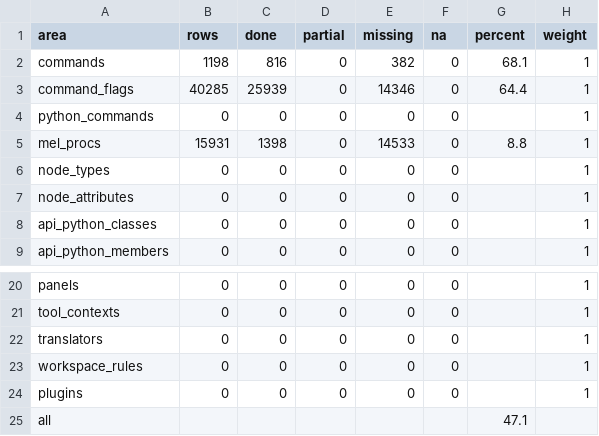
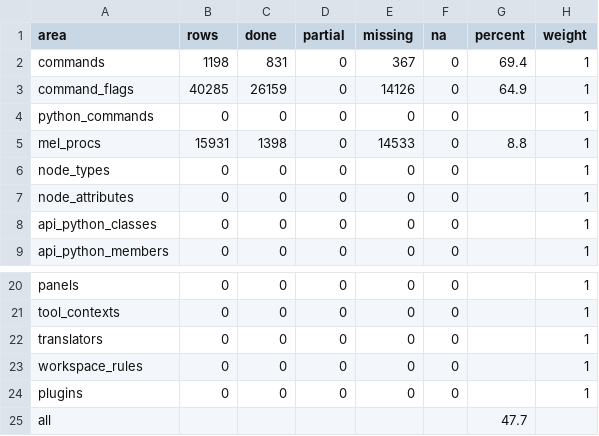
Before and after one commit to DonnieAlex/Aztek, a TSV file: parity/summary.tsv, drawn as a sheet; only a part is shown, gaps mark what is left out.

```diff
--- a/parity/summary.tsv
+++ b/parity/summary.tsv
@@ -1,4 +1,4 @@
 area	rows	done	partial	missing	na	percent	weight
-commands	1198	816	0	382	0	68.1	1
-command_flags	40285	25939	0	14346	0	64.4	1
+commands	1198	831	0	367	0	69.4	1
+command_flags	40285	26159	0	14126	0	64.9	1
 python_commands	0	0	0	0	0		1
@@ -24,2 +24,2 @@ workspace_rules	0	0	0	0	0		1
 plugins	0	0	0	0	0		1
-all						47.1	
+all						47.7	
```
Also changed, not shown: parity/commands.tsv, 27 other files.
